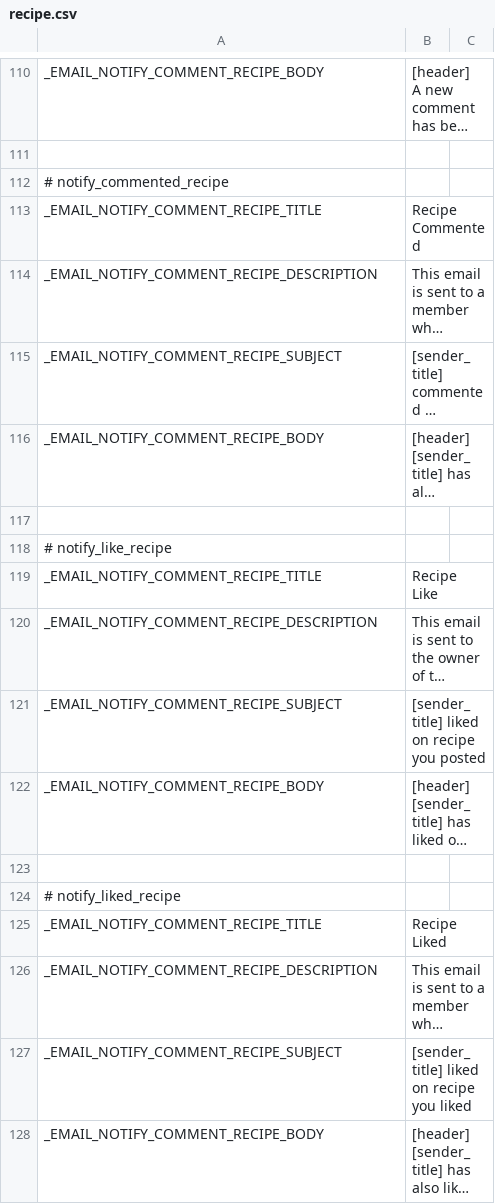
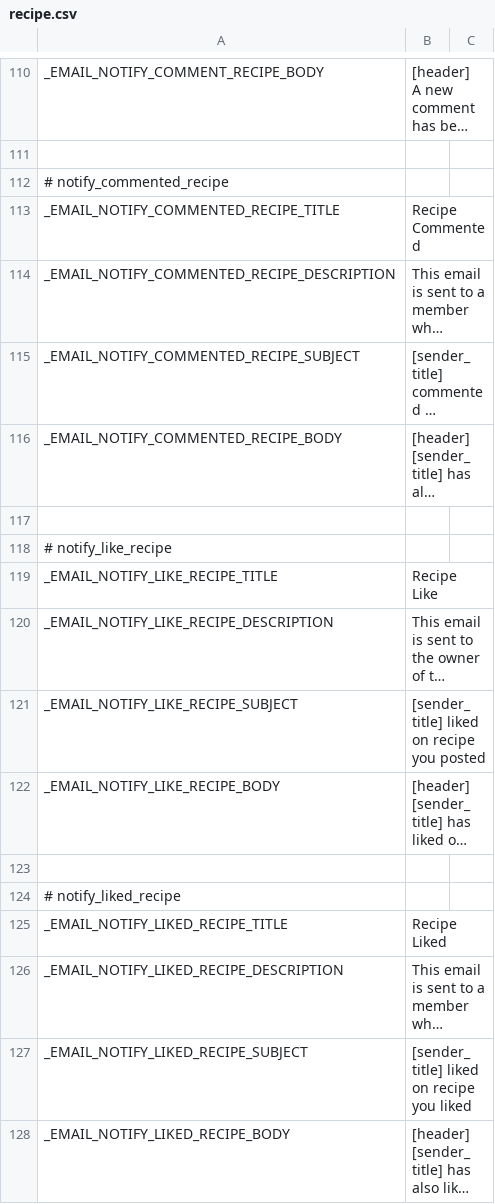
Before and after one commit to janardhancr1/MOM_Projects, a CSV file: SE405/application/languages/en/recipe.csv, drawn as a sheet; only a part is shown, gaps mark what is left out; long unchanged cells end in …; the diff names each change by its address in the sheet, - before the commit and + after, or states it on an @@ line.

```diff
--- a/SE405/application/languages/en/recipe.csv
+++ b/SE405/application/languages/en/recipe.csv
-A113: _EMAIL_NOTIFY_COMMENT_RECIPE_TITLE
+A113: _EMAIL_NOTIFY_COMMENTED_RECIPE_TITLE
-A114: _EMAIL_NOTIFY_COMMENT_RECIPE_DESCRIPTION
+A114: _EMAIL_NOTIFY_COMMENTED_RECIPE_DESCRIPTION
-A115: _EMAIL_NOTIFY_COMMENT_RECIPE_SUBJECT
+A115: _EMAIL_NOTIFY_COMMENTED_RECIPE_SUBJECT
-A116: _EMAIL_NOTIFY_COMMENT_RECIPE_BODY
+A116: _EMAIL_NOTIFY_COMMENTED_RECIPE_BODY
-A119: _EMAIL_NOTIFY_COMMENT_RECIPE_TITLE
+A119: _EMAIL_NOTIFY_LIKE_RECIPE_TITLE
-A120: _EMAIL_NOTIFY_COMMENT_RECIPE_DESCRIPTION
+A120: _EMAIL_NOTIFY_LIKE_RECIPE_DESCRIPTION
-A121: _EMAIL_NOTIFY_COMMENT_RECIPE_SUBJECT
+A121: _EMAIL_NOTIFY_LIKE_RECIPE_SUBJECT
-A122: _EMAIL_NOTIFY_COMMENT_RECIPE_BODY
+A122: _EMAIL_NOTIFY_LIKE_RECIPE_BODY
-A125: _EMAIL_NOTIFY_COMMENT_RECIPE_TITLE
+A125: _EMAIL_NOTIFY_LIKED_RECIPE_TITLE
-A126: _EMAIL_NOTIFY_COMMENT_RECIPE_DESCRIPTION
+A126: _EMAIL_NOTIFY_LIKED_RECIPE_DESCRIPTION
-A127: _EMAIL_NOTIFY_COMMENT_RECIPE_SUBJECT
+A127: _EMAIL_NOTIFY_LIKED_RECIPE_SUBJECT
-A128: _EMAIL_NOTIFY_COMMENT_RECIPE_BODY
+A128: _EMAIL_NOTIFY_LIKED_RECIPE_BODY
```
Also changed, not shown: SE405/application/languages/en/album.csv, SE405/application/languages/en/blog.csv, 3 other files.
